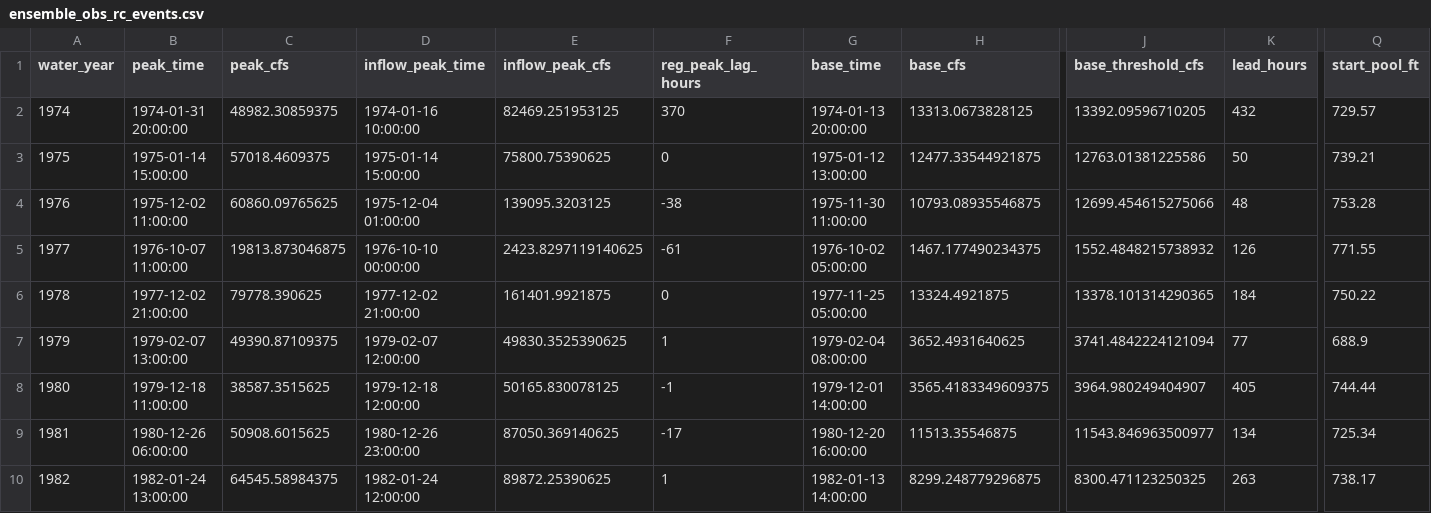
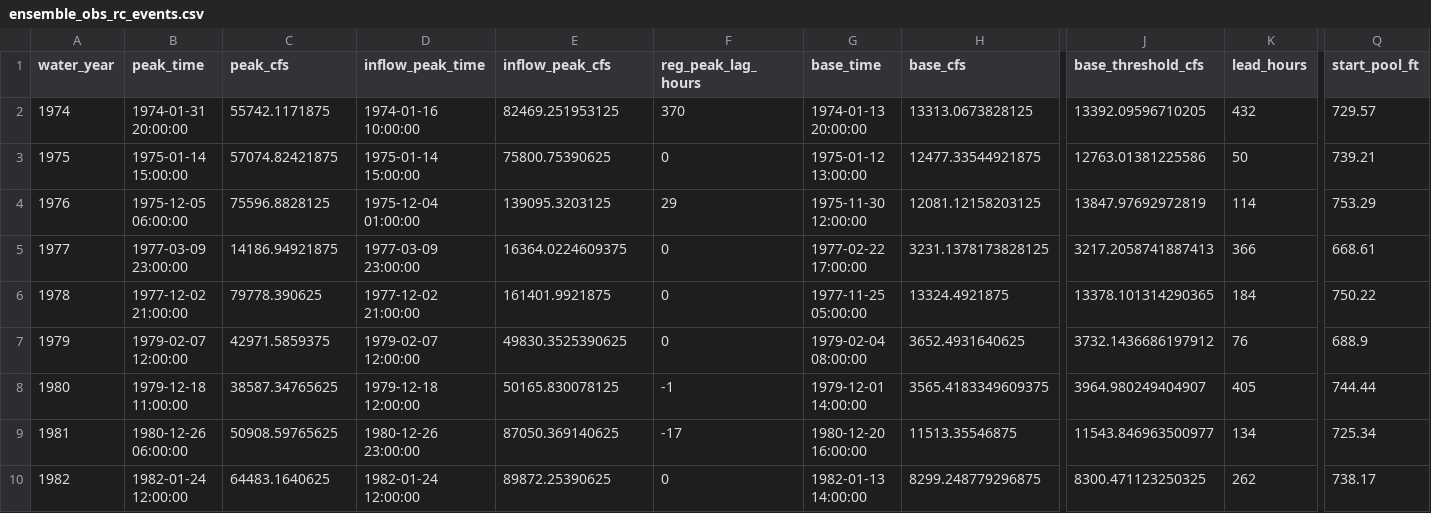
Before and after one commit to JoeShmoJo/Cowlitz_FF, a CSV file: CAS_Reg_Unreg/output/diagnostics/ensemble_obs_rc_events.csv, drawn as a sheet; only a part is shown, gaps mark what is left out; the diff covers the shown part only; the diff names each change by its address in the sheet, - before the commit and + after, or states it on an @@ line.

```diff
--- a/CAS_Reg_Unreg/output/diagnostics/ensemble_obs_rc_events.csv
+++ b/CAS_Reg_Unreg/output/diagnostics/ensemble_obs_rc_events.csv
-C2 (peak_cfs): 48982.30859375
+C2 (peak_cfs): 55742.1171875
-C3 (peak_cfs): 57018.4609375
+C3 (peak_cfs): 57074.82421875
-B4 (peak_time): 1975-12-02 11:00:00
+B4 (peak_time): 1975-12-05 06:00:00
-C4 (peak_cfs): 60860.09765625
+C4 (peak_cfs): 75596.8828125
-F4 (reg_peak_lag_hours): -38
+F4 (reg_peak_lag_hours): 29
-G4 (base_time): 1975-11-30 11:00:00
+G4 (base_time): 1975-11-30 12:00:00
-H4 (base_cfs): 10793.08935546875
+H4 (base_cfs): 12081.12158203125
-J4 (base_threshold_cfs): 12699.454615275066
+J4 (base_threshold_cfs): 13847.97692972819
-K4 (lead_hours): 48
+K4 (lead_hours): 114
-Q4 (start_pool_ft): 753.28
+Q4 (start_pool_ft): 753.29
-B5 (peak_time): 1976-10-07 11:00:00
+B5 (peak_time): 1977-03-09 23:00:00
-C5 (peak_cfs): 19813.873046875
+C5 (peak_cfs): 14186.94921875
-D5 (inflow_peak_time): 1976-10-10 00:00:00
+D5 (inflow_peak_time): 1977-03-09 23:00:00
-E5 (inflow_peak_cfs): 2423.8297119140625
+E5 (inflow_peak_cfs): 16364.0224609375
-F5 (reg_peak_lag_hours): -61
+F5 (reg_peak_lag_hours): 0
-G5 (base_time): 1976-10-02 05:00:00
+G5 (base_time): 1977-02-22 17:00:00
-H5 (base_cfs): 1467.177490234375
+H5 (base_cfs): 3231.1378173828125
-J5 (base_threshold_cfs): 1552.4848215738932
+J5 (base_threshold_cfs): 3217.2058741887413
-K5 (lead_hours): 126
+K5 (lead_hours): 366
-Q5 (start_pool_ft): 771.55
+Q5 (start_pool_ft): 668.61
-B7 (peak_time): 1979-02-07 13:00:00
+B7 (peak_time): 1979-02-07 12:00:00
-C7 (peak_cfs): 49390.87109375
+C7 (peak_cfs): 42971.5859375
-F7 (reg_peak_lag_hours): 1
+F7 (reg_peak_lag_hours): 0
-J7 (base_threshold_cfs): 3741.4842224121094
+J7 (base_threshold_cfs): 3732.1436686197912
-K7 (lead_hours): 77
+K7 (lead_hours): 76
-C8 (peak_cfs): 38587.3515625
+C8 (peak_cfs): 38587.34765625
-C9 (peak_cfs): 50908.6015625
+C9 (peak_cfs): 50908.59765625
-B10 (peak_time): 1982-01-24 13:00:00
+B10 (peak_time): 1982-01-24 12:00:00
-C10 (peak_cfs): 64545.58984375
+C10 (peak_cfs): 64483.1640625
-F10 (reg_peak_lag_hours): 1
+F10 (reg_peak_lag_hours): 0
-K10 (lead_hours): 263
+K10 (lead_hours): 262
```
Also changed, not shown: 138 edited cells elsewhere in this file, CAS_Reg_Unreg/output/adjusted_peaks.csv, CAS_Reg_Unreg/output/adjusted_peaks_ssp.csv, 21 other files.
